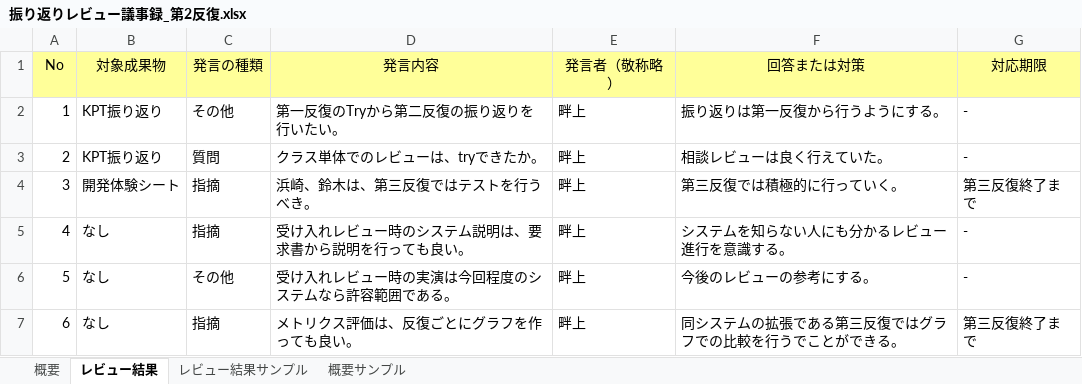
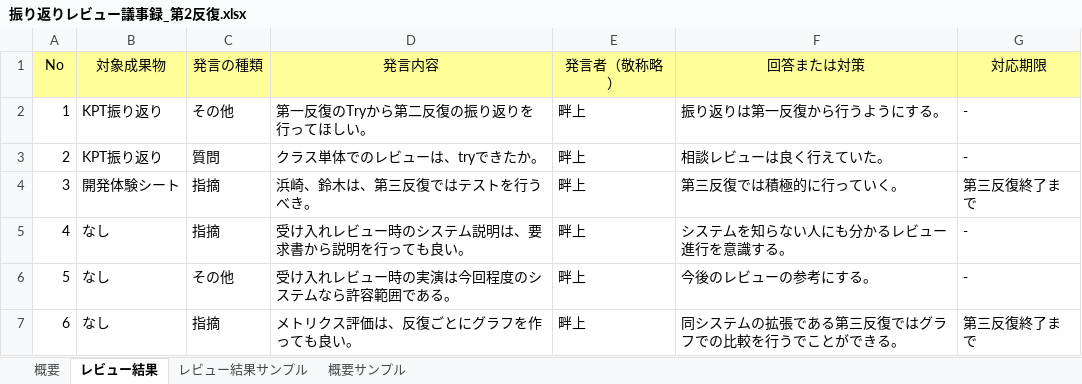
Before and after one commit to Yuma-Hamasaki/zero1_newProject, an Excel workbook: 06_look-back/振り返りレビュー議事録_第2反復.xlsx, sheet レビュー結果, drawn as a sheet; values as stored, in another font and other column widths than the file's, no borders; the diff names each change by its address in the sheet, - before the commit and + after, or states it on an @@ line.

Commit message:
議事録の修正

```diff
--- a/06_look-back/振り返りレビュー議事録_第2反復.xlsx (sheet レビュー結果)
+++ b/06_look-back/振り返りレビュー議事録_第2反復.xlsx (sheet レビュー結果)
-D2 (発言内容): 第一反復のTryから第二反復の振り返りを行いたい。
+D2 (発言内容): 第一反復のTryから第二反復の振り返りを行ってほしい。
```
